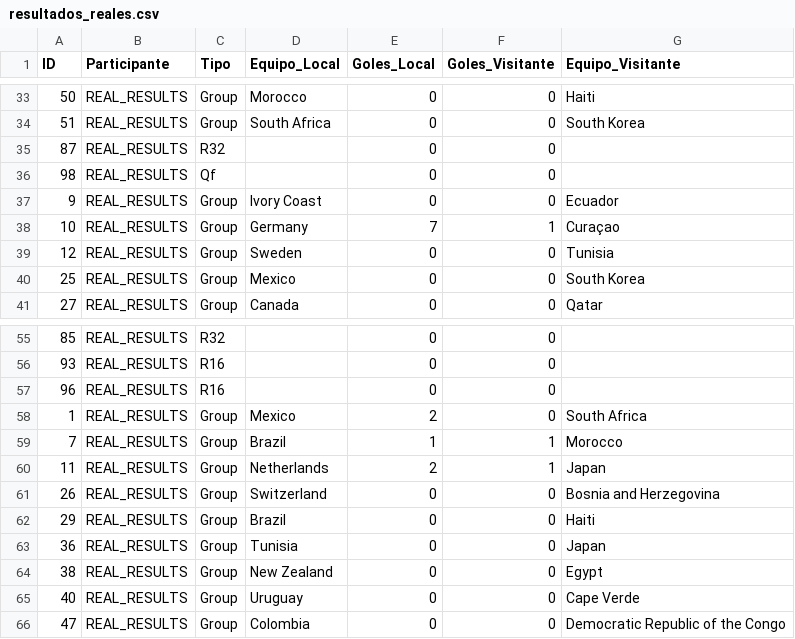
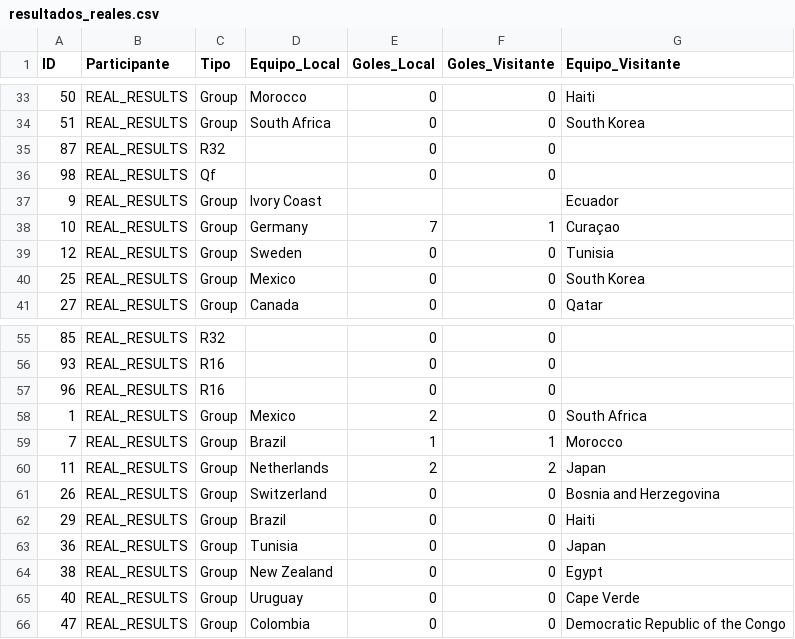
Before and after one commit to Ojedalatronico/porra, a CSV file: data/resultados_reales.csv, drawn as a sheet; only a part is shown, gaps mark what is left out.

```diff
--- a/data/resultados_reales.csv
+++ b/data/resultados_reales.csv
@@ -36,3 +36,3 @@
 98,REAL_RESULTS,Qf,,0,0,
-9,REAL_RESULTS,Group,Ivory Coast,0,0,Ecuador
+9,REAL_RESULTS,Group,Ivory Coast,,,Ecuador
 10,REAL_RESULTS,Group,Germany,7,1,Curaçao
@@ -59,3 +59,3 @@
 7,REAL_RESULTS,Group,Brazil,1,1,Morocco
-11,REAL_RESULTS,Group,Netherlands,2,1,Japan
+11,REAL_RESULTS,Group,Netherlands,2,2,Japan
 26,REAL_RESULTS,Group,Switzerland,0,0,Bosnia and Herzegovina
```
Also changed, not shown: data/resultados_porra.csv, 2 other files.
